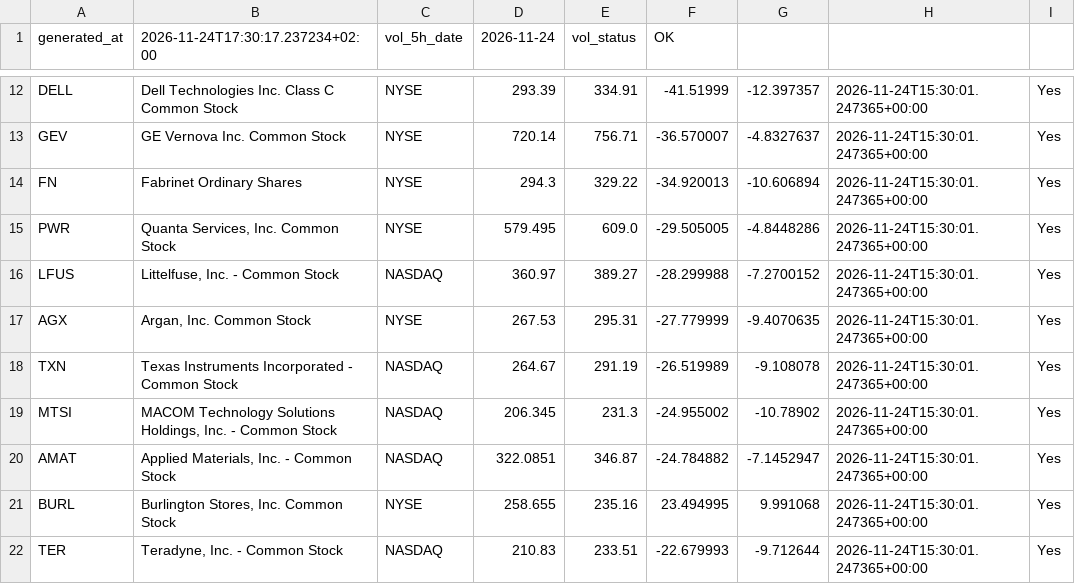
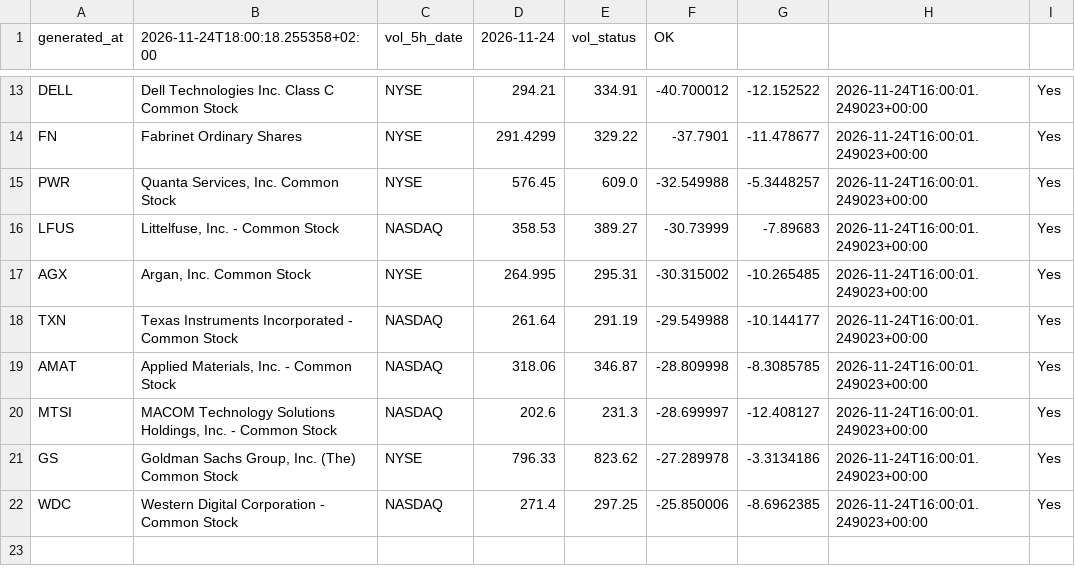
Before and after one commit to alonsadan1970/daily-stocks-data, a CSV file: top_abs_200.csv, drawn as a sheet; only a part is shown, gaps mark what is left out; removed rows and columns are numbered as before the commit, all else as after; the diff covers the shown part only; the diff names each change by its address in the sheet, - before the commit and + after, or states it on an @@ line.

```diff
--- a/top_abs_200.csv
+++ b/top_abs_200.csv
-B1: 2026-11-24T17:30:17.237234+02:00
+B1: 2026-11-24T18:00:18.255358+02:00
-D13 (2026-11-24): 293.39
+D13 (2026-11-24): 294.21
-F13 (OK): -41.51999
+F13 (OK): -40.700012
-G13: -12.397357
+G13: -12.152522
-H13: 2026-11-24T15:30:01.247365+00:00
+H13: 2026-11-24T16:00:01.249023+00:00
-row 13: GEV | GE Vernova Inc. Common Stock | NYSE | 720.14 | 756.71 | -36.570007 | -4.8327637 | 2026-11-24T15:30:01.247365+00:00 | Yes
-D14 (2026-11-24): 294.3
+D14 (2026-11-24): 291.4299
-F14 (OK): -34.920013
+F14 (OK): -37.7901
-G14: -10.606894
+G14: -11.478677
-H14:H18: 2026-11-24T15:30:01.247365+00:00
+H14:H18: 2026-11-24T16:00:01.249023+00:00
-D15 (2026-11-24): 579.495
+D15 (2026-11-24): 576.45
-F15 (OK): -29.505005
+F15 (OK): -32.549988
-G15: -4.8448286
+G15: -5.3448257
-D16 (2026-11-24): 360.97
+D16 (2026-11-24): 358.53
-F16 (OK): -28.299988
+F16 (OK): -30.73999
-G16: -7.2700152
+G16: -7.89683
-D17 (2026-11-24): 267.53
+D17 (2026-11-24): 264.995
-F17 (OK): -27.779999
+F17 (OK): -30.315002
-G17: -9.4070635
+G17: -10.265485
-D18 (2026-11-24): 264.67
+D18 (2026-11-24): 261.64
-F18 (OK): -26.519989
+F18 (OK): -29.549988
-G18: -9.108078
+G18: -10.144177
-row 19: MTSI | MACOM Technology Solutions Holdings, Inc. - Common Stock | NASDAQ | 206.345 | 231.3 | -24.955002 | -10.78902 | 2026-11-24T15:30:01.247365+00:00 | Yes
-D19 (2026-11-24): 322.0851
+D19 (2026-11-24): 318.06
-F19 (OK): -24.784882
+F19 (OK): -28.809998
-G19: -7.1452947
+G19: -8.3085785
-H19: 2026-11-24T15:30:01.247365+00:00
+H19: 2026-11-24T16:00:01.249023+00:00
-row 21: BURL | Burlington Stores, Inc. Common Stock | NYSE | 258.655 | 235.16 | 23.494995 | 9.991068 | 2026-11-24T15:30:01.247365+00:00 | Yes
-row 22: TER | Teradyne, Inc. - Common Stock | NASDAQ | 210.83 | 233.51 | -22.679993 | -9.712644 | 2026-11-24T15:30:01.247365+00:00 | Yes
+row 20: MTSI | MACOM Technology Solutions Holdings, Inc. - Common Stock | NASDAQ | 202.6 | 231.3 | -28.699997 | -12.408127 | 2026-11-24T16:00:01.249023+00:00 | Yes
+row 21: GS | Goldman Sachs Group, Inc. (The) Common Stock | NYSE | 796.33 | 823.62 | -27.289978 | -3.3134186 | 2026-11-24T16:00:01.249023+00:00 | Yes
+row 22: WDC | Western Digital Corporation - Common Stock | NASDAQ | 271.4 | 297.25 | -25.850006 | -8.6962385 | 2026-11-24T16:00:01.249023+00:00 | Yes
```
Also changed, not shown: 4 added rows, 3 removed rows and 24 edited cells elsewhere in this file, top_abs.csv, top_pct.csv.
